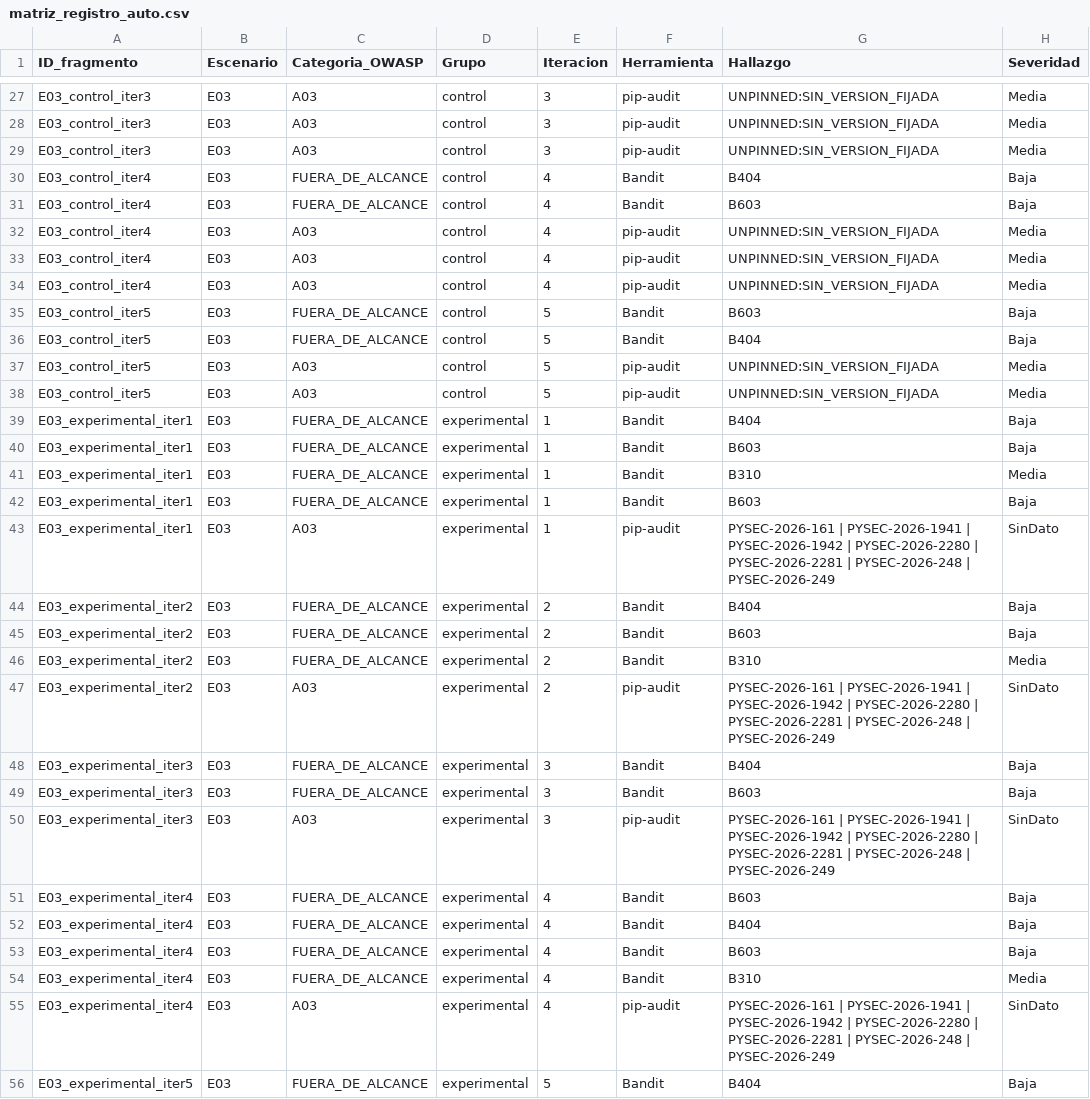
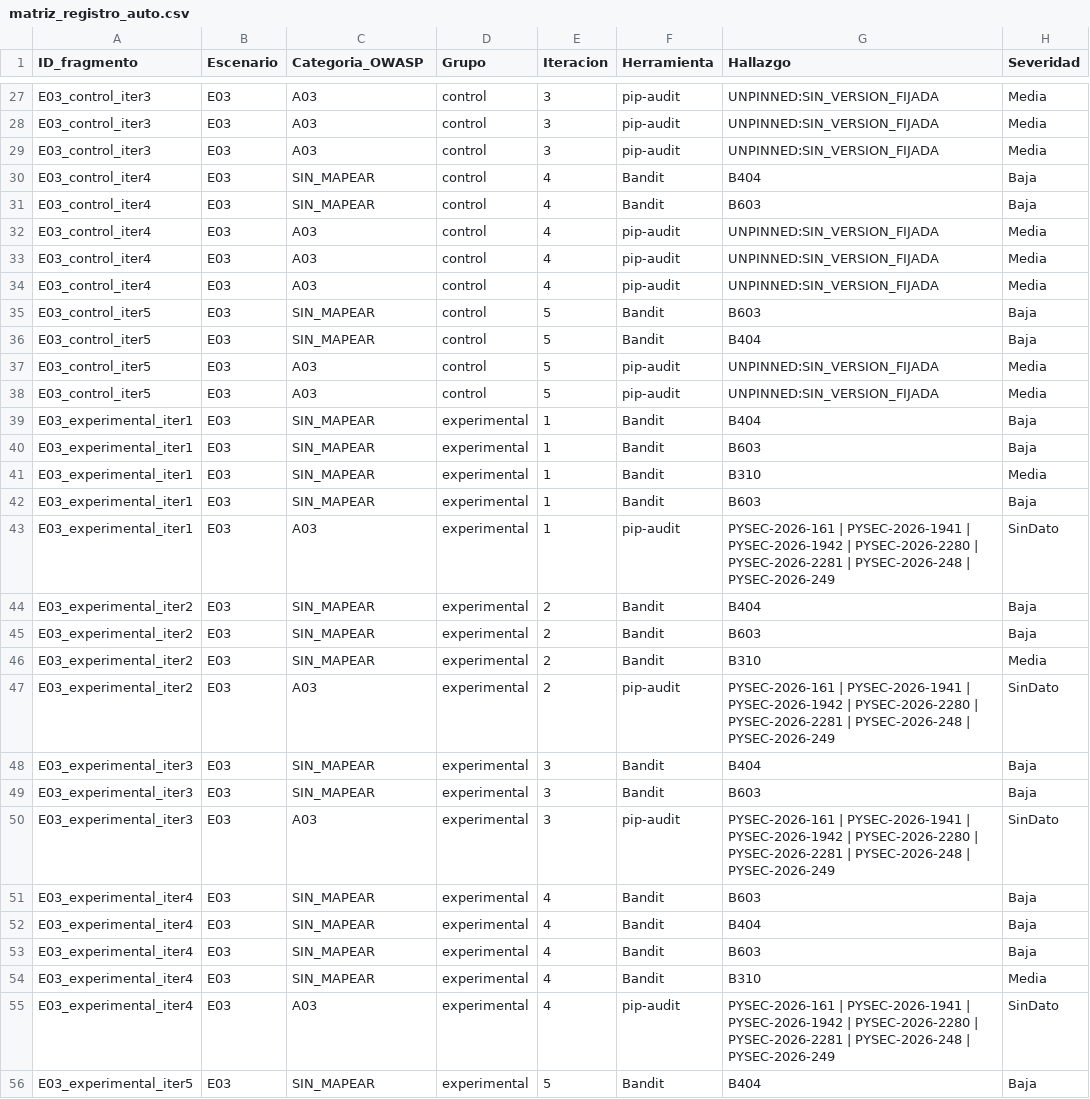
Before and after one commit to Over1185/kimi-k3-owasp-context-injection, a CSV file: data/matriz_registro_auto.csv, drawn as a sheet; only a part is shown, gaps mark what is left out; the diff covers the shown part only; the diff names each change by its address in the sheet, - before the commit and + after, or states it on an @@ line.

```diff
--- a/data/matriz_registro_auto.csv
+++ b/data/matriz_registro_auto.csv
-C30:C31 (Categoria_OWASP): FUERA_DE_ALCANCE
+C30:C31 (Categoria_OWASP): SIN_MAPEAR
-C35:C36 (Categoria_OWASP): FUERA_DE_ALCANCE
+C35:C36 (Categoria_OWASP): SIN_MAPEAR
-C39:C42 (Categoria_OWASP): FUERA_DE_ALCANCE
+C39:C42 (Categoria_OWASP): SIN_MAPEAR
-C44:C46 (Categoria_OWASP): FUERA_DE_ALCANCE
+C44:C46 (Categoria_OWASP): SIN_MAPEAR
-C48:C49 (Categoria_OWASP): FUERA_DE_ALCANCE
+C48:C49 (Categoria_OWASP): SIN_MAPEAR
-C51:C54 (Categoria_OWASP): FUERA_DE_ALCANCE
+C51:C54 (Categoria_OWASP): SIN_MAPEAR
-C56 (Categoria_OWASP): FUERA_DE_ALCANCE
+C56 (Categoria_OWASP): SIN_MAPEAR
```
Also changed, not shown: 47 edited cells elsewhere in this file, data/fragmentos.csv, 12 other files.
